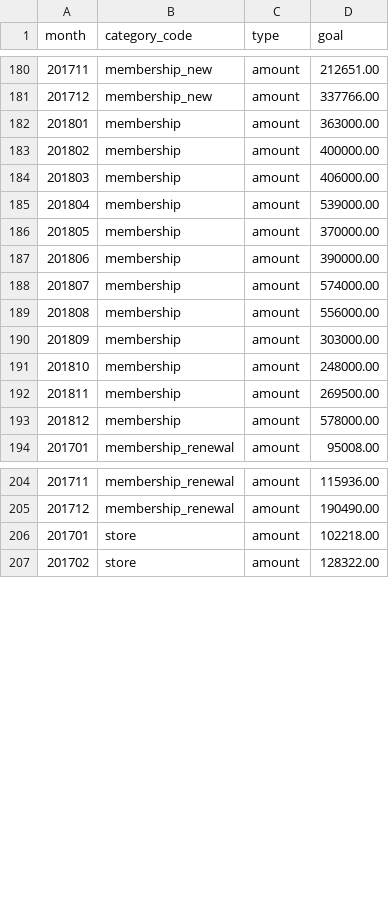
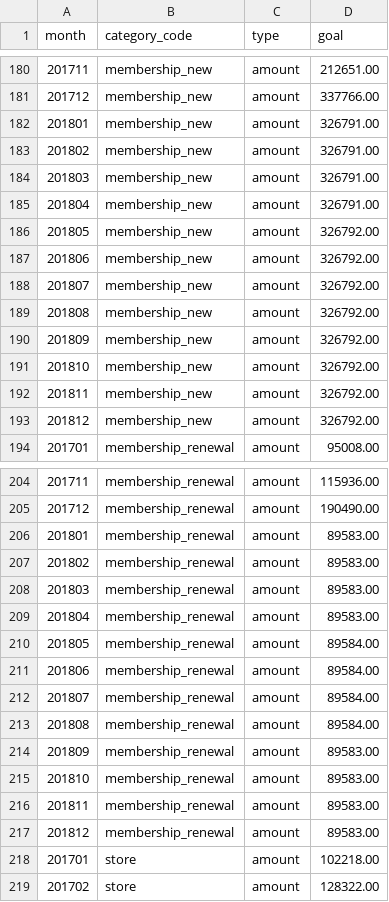
Before and after one commit to dowlingmi01/klerede, a CSV file: laravel/database/migrations/data/goals_1518.csv, drawn as a sheet; only a part is shown, gaps mark what is left out.

Commit message:
Complete goals for NAq 2018

```diff
--- a/laravel/database/migrations/data/goals_1518.csv
+++ b/laravel/database/migrations/data/goals_1518.csv
@@ -181,14 +181,14 @@ month,category_code,type,goal
 201712,membership_new,amount,337766.00
-201801,membership,amount,363000.00
-201802,membership,amount,400000.00
-201803,membership,amount,406000.00
-201804,membership,amount,539000.00
-201805,membership,amount,370000.00
-201806,membership,amount,390000.00
-201807,membership,amount,574000.00
-201808,membership,amount,556000.00
-201809,membership,amount,303000.00
-201810,membership,amount,248000.00
-201811,membership,amount,269500.00
-201812,membership,amount,578000.00
+201801,membership_new,amount,326791.00
+201802,membership_new,amount,326791.00
+201803,membership_new,amount,326791.00
+201804,membership_new,amount,326791.00
+201805,membership_new,amount,326792.00
+201806,membership_new,amount,326792.00
+201807,membership_new,amount,326792.00
+201808,membership_new,amount,326792.00
+201809,membership_new,amount,326792.00
+201810,membership_new,amount,326792.00
+201811,membership_new,amount,326792.00
+201812,membership_new,amount,326792.00
 201701,membership_renewal,amount,95008.00
@@ -205,2 +205,14 @@ month,category_code,type,goal
 201712,membership_renewal,amount,190490.00
+201801,membership_renewal,amount,89583.00
+201802,membership_renewal,amount,89583.00
+201803,membership_renewal,amount,89583.00
+201804,membership_renewal,amount,89583.00
+201805,membership_renewal,amount,89584.00
+201806,membership_renewal,amount,89584.00
+201807,membership_renewal,amount,89584.00
+201808,membership_renewal,amount,89584.00
+201809,membership_renewal,amount,89583.00
+201810,membership_renewal,amount,89583.00
+201811,membership_renewal,amount,89583.00
+201812,membership_renewal,amount,89583.00
 201701,store,amount,102218.00
```
Also changed, not shown: laravel/database/migrations/data/venue_category_1518.csv.
